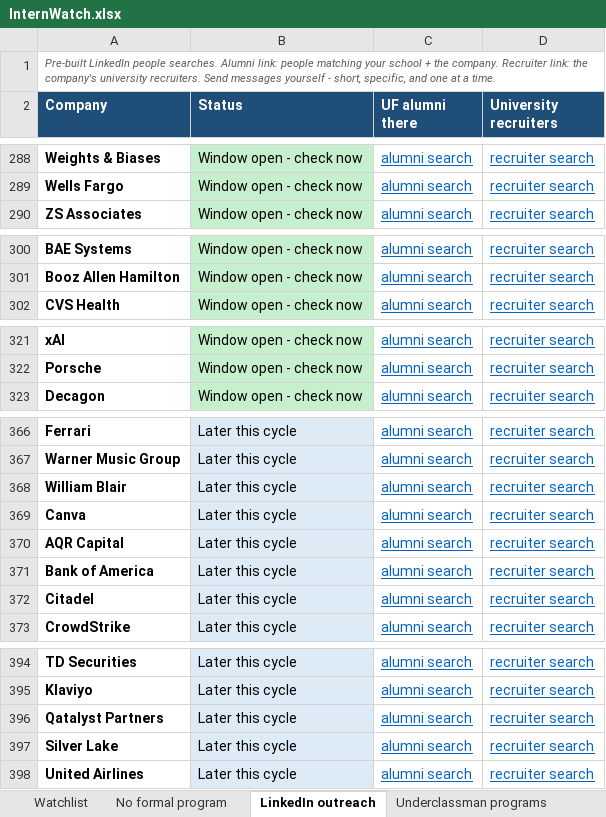
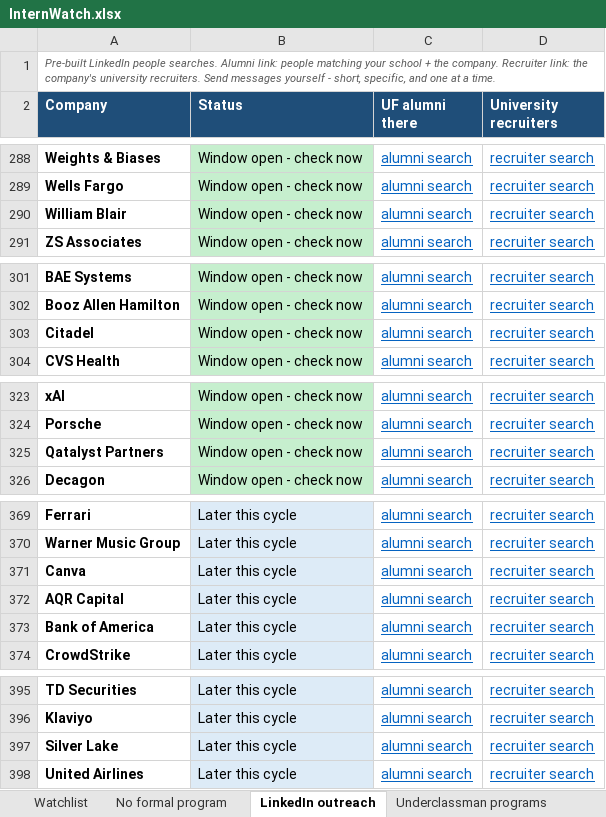
Before and after one commit to pranavrevuri/intern-watch, an Excel workbook: InternWatch.xlsx, sheet LinkedIn outreach, drawn as a sheet; only a part is shown, gaps mark what is left out; values as stored, in another font and other column widths than the file's, no borders; removed rows and columns are numbered as before the commit, all else as after; the diff covers the shown part only; the diff names each change by its address in the sheet, - before the commit and + after, or states it on an @@ line.

```diff
--- a/InternWatch.xlsx (sheet LinkedIn outreach)
+++ b/InternWatch.xlsx (sheet LinkedIn outreach)
+row 290: William Blair | Window open - check now | alumni search | recruiter search
+row 303: Citadel | Window open - check now | alumni search | recruiter search
+row 325: Qatalyst Partners | Window open - check now | alumni search | recruiter search
-row 368: William Blair | Later this cycle | alumni search | recruiter search
-row 372: Citadel | Later this cycle | alumni search | recruiter search
-row 396: Qatalyst Partners | Later this cycle | alumni search | recruiter search
```
Also changed, not shown: 3 moved rows elsewhere in this sheet, sheet Watchlist, sheet Underclassman programs, 1 other file.
